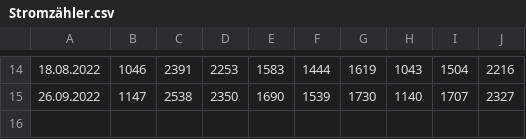
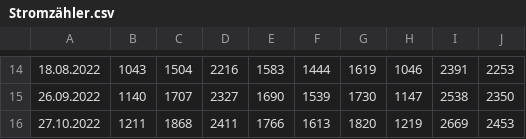
Before and after one commit to Ramonfi/eb-scripts, a CSV file: src/Stromzähler.csv, drawn as a sheet; only a part is shown, gaps mark what is left out; the diff covers the shown part only; the diff names each change by its address in the sheet, - before the commit and + after, or states it on an @@ line.

```diff
--- a/src/Stromzähler.csv
+++ b/src/Stromzähler.csv
-B14: 1046
+B14: 1043
-C14: 2391
+C14: 1504
-D14: 2253
+D14: 2216
-H14: 1043
+H14: 1046
-I14: 1504
+I14: 2391
-J14: 2216
+J14: 2253
-B15: 1147
+B15: 1140
-C15: 2538
+C15: 1707
-D15: 2350
+D15: 2327
-H15: 1140
+H15: 1147
-I15: 1707
+I15: 2538
-J15: 2327
+J15: 2350
+row 16: 27.10.2022 | 1211 | 1868 | 2411 | 1766 | 1613 | 1820 | 1219 | 2669 | 2453
```
Also changed, not shown: 30 edited cells elsewhere in this file.
